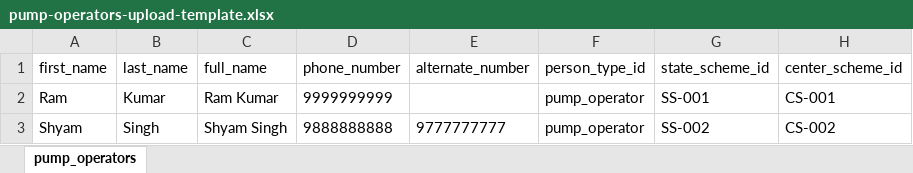
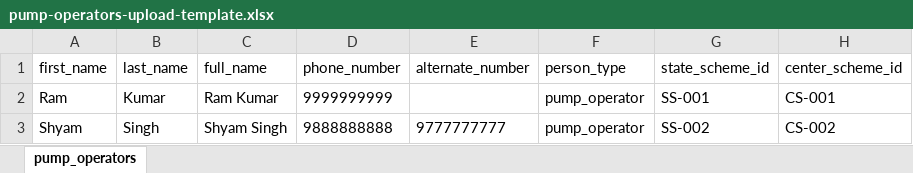
Before and after one commit to arghyam/Jalsoochak-V2, an Excel workbook: backend/user-service/examples/pump-operators-upload-template.xlsx, sheet pump_operators, drawn as a sheet; values as stored, in another font and other column widths than the file's, no borders; the diff names each change by its address in the sheet, - before the commit and + after, or states it on an @@ line.

Commit message:
fix for scheme upload and publishing kafka event after upload

```diff
--- a/backend/user-service/examples/pump-operators-upload-template.xlsx (sheet pump_operators)
+++ b/backend/user-service/examples/pump-operators-upload-template.xlsx (sheet pump_operators)
-F1: person_type_id
+F1: person_type
```
Also changed, not shown: 24 other files.
